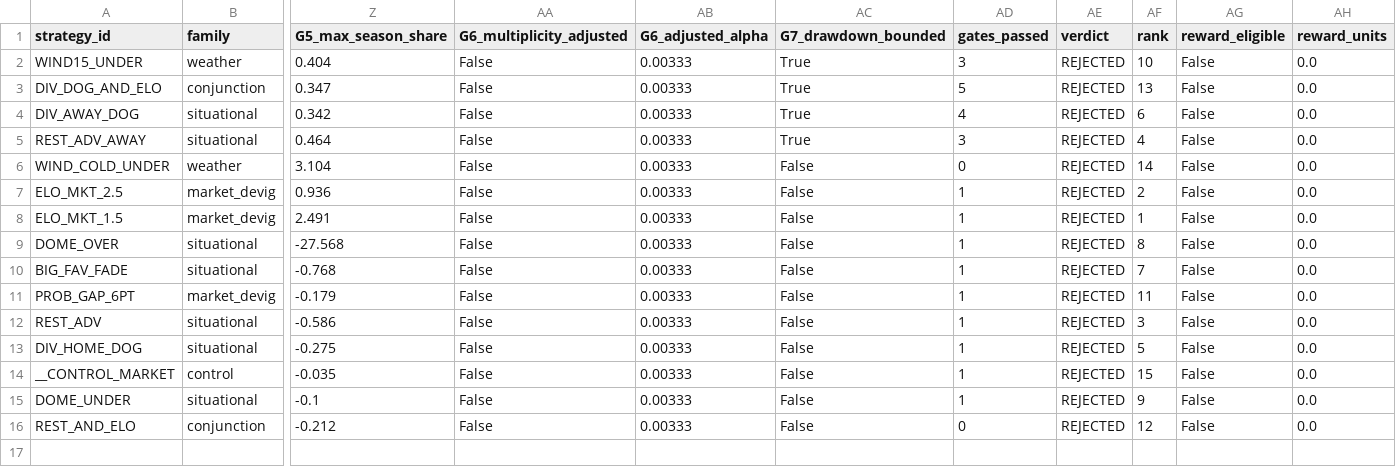
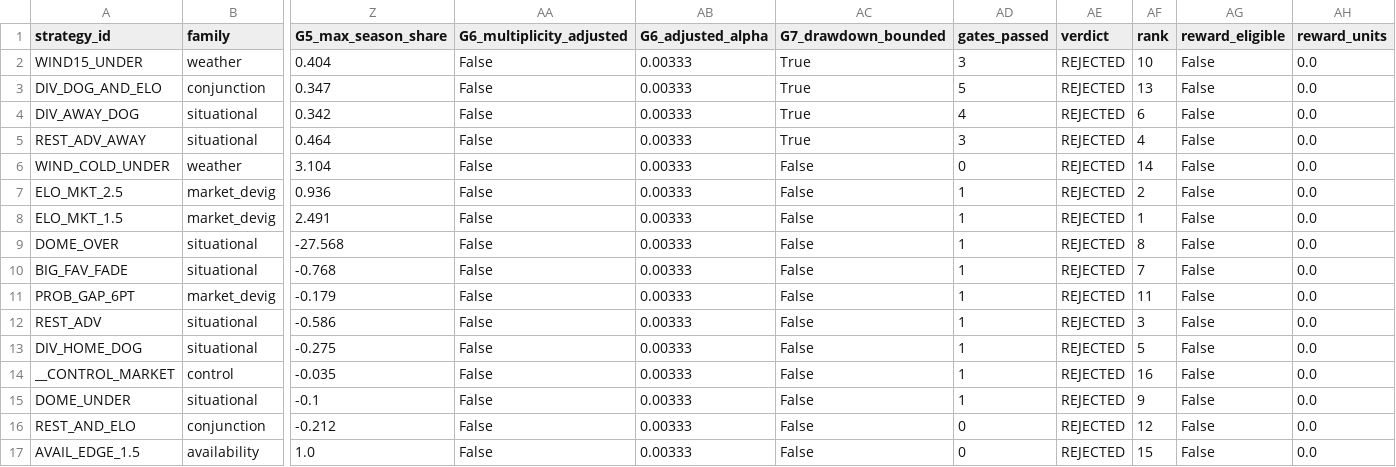
Before and after one commit to sassnarep3-star/FL1, a CSV file: data/leaderboard.csv, drawn as a sheet; only a part is shown, gaps mark what is left out; rows hold the shown columns only; the diff names each change by its address in the sheet, - before the commit and + after, or states it on an @@ line.

Commit message:
Add computed research sub-site at docs/computed/ with verification gate
Non-overlapping with the integrating session's root site:
- docs/computed/ is a new path; root index.html gains one nav link and one card
- README.md keeps main's text verbatim and appends one section
- COORDINATION.md is appended to, never rewritten
- .github/workflows/verify.yml has NO deploy job, so it cannot repoint Pages

Verification (scripts/verify_site.py, 19 checks) fails on: unsourced table row,
broken/placeholder link, missing or non-https source, malformed gate column,
verdict/gate mismatch, reward paid to unapproved strategy, asymmetric correlation
matrix, incomplete Week-10 join, rendered nan, or a root site that lost its pages.

Fixes two real bugs found by that gate:
- vig breakeven was computed from realised returns rather than price (reported
  105.5% for the control; now correctly ~51.3%)
- Bonferroni denominator was hand-typed at 15 while 16 variants were searched;
  it is now read from the signal registry at runtime

```diff
--- a/data/leaderboard.csv
+++ b/data/leaderboard.csv
-AF14 (rank): 15
+AF14 (rank): 16
+row 17: AVAIL_EDGE_1.5 | availability | 1.0 | False | 0.00333 | False | 0 | REJECTED | 15 | False | 0.0
```
Also changed, not shown: data/leaderboard_by_season.csv, data/strategies.csv, 23 other files.
